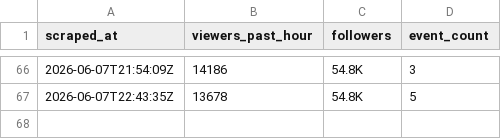
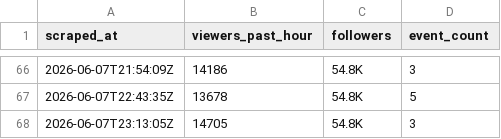
Before and after one commit to wongpeiting/knicks, a CSV file: data/viewers.csv, drawn as a sheet; only a part is shown, gaps mark what is left out; the diff names each change by its address in the sheet, - before the commit and + after, or states it on an @@ line.

```diff
--- a/data/viewers.csv
+++ b/data/viewers.csv
+row 68: 2026-06-07T23:13:05Z | 14705 | 54.8K | 3
```
Also changed, not shown: data/event_summary.csv, 2 other files.
